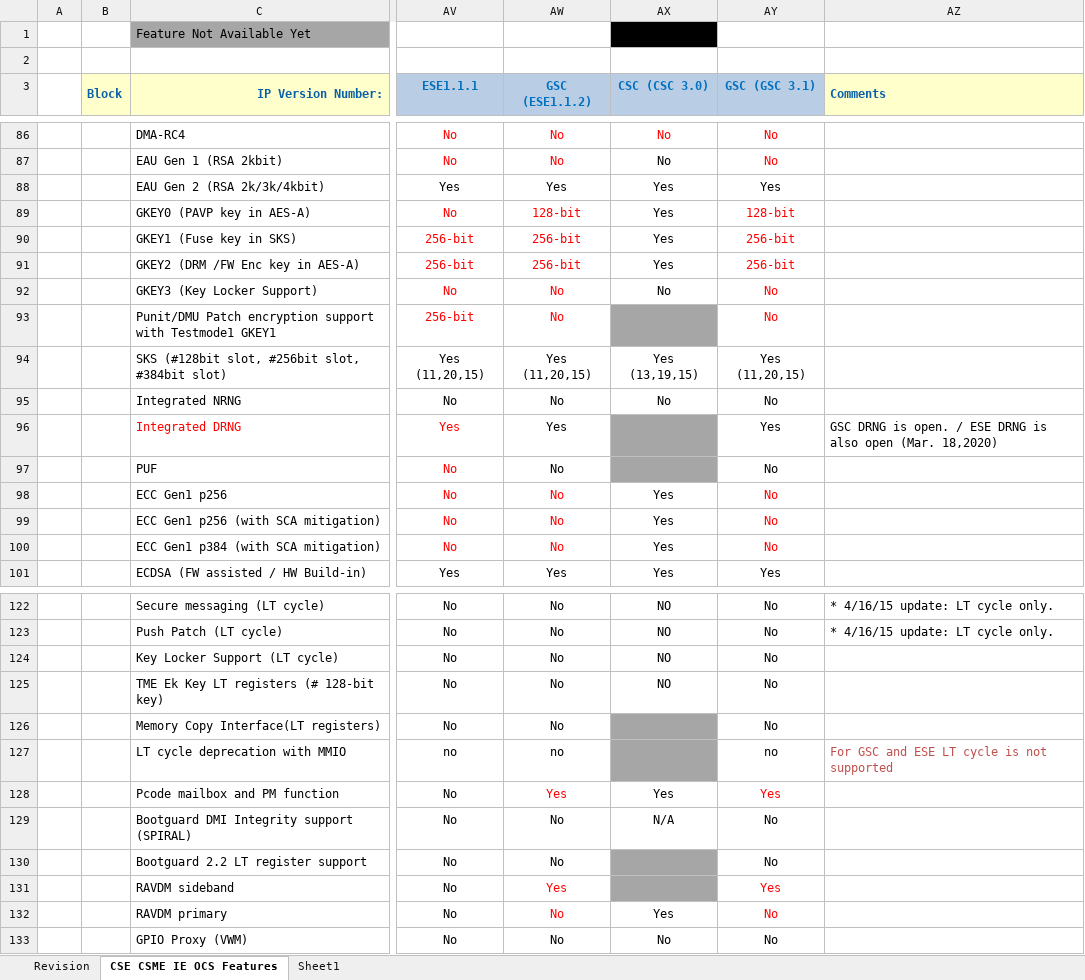
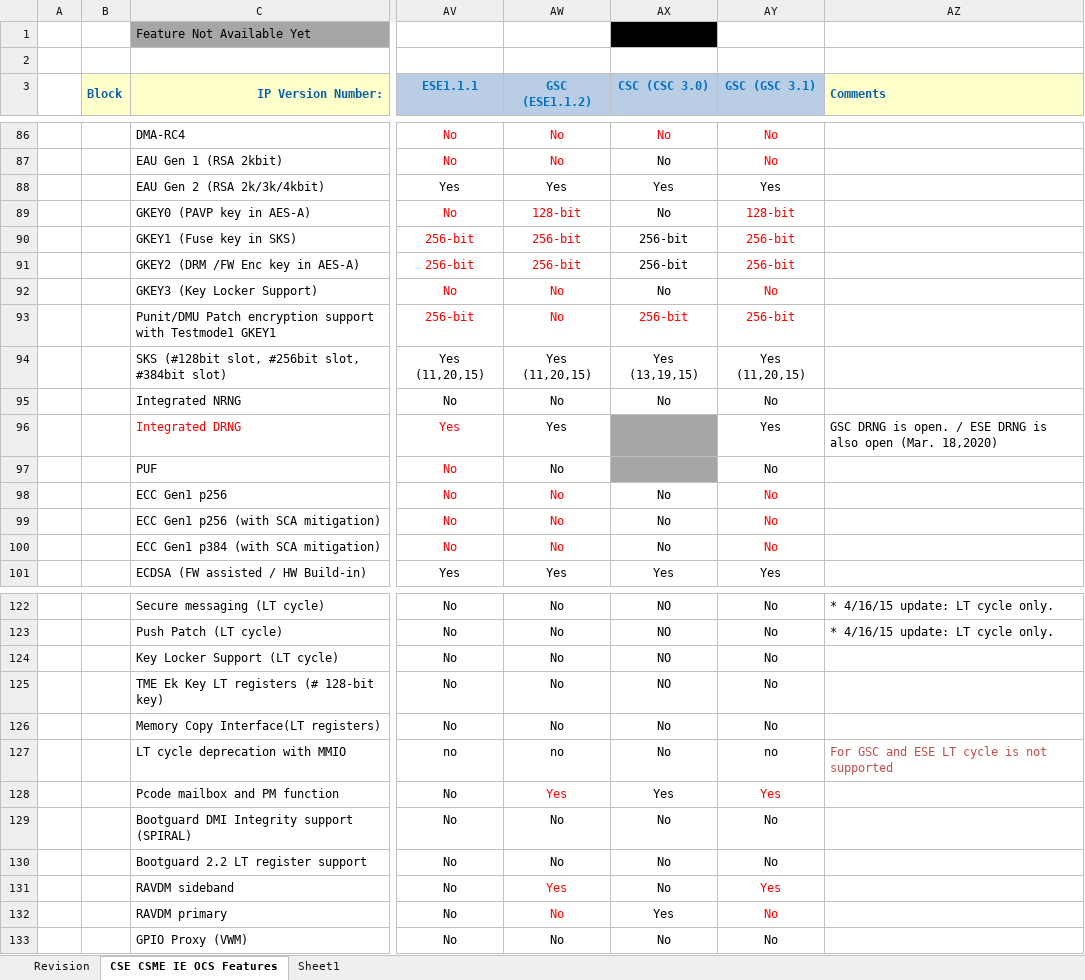
Before and after one commit to jason-ytsao/exp_submodule, an Excel workbook: ArchSpecs/Working/CSME IE OCS Hardware Architecture Features Per Project.xlsx, sheet CSE CSME IE OCS Features, drawn as a sheet; only a part is shown, gaps mark what is left out; values as stored, in another font and other column widths than the file's, no borders; the diff covers the shown part only; the diff names each change by its address in the sheet, - before the commit and + after, or states it on an @@ line.

Commit message:
updated CSC and GSC configuration for Elasti
[git-p4: depot-paths = "//depot/projects/coe/CSME/": change = 792498]

```diff
--- a/ArchSpecs/Working/CSME IE OCS Hardware Architecture Features Per Project.xlsx (sheet CSE CSME IE OCS Features)
+++ b/ArchSpecs/Working/CSME IE OCS Hardware Architecture Features Per Project.xlsx (sheet CSE CSME IE OCS Features)
-AX89 (CSC (CSC 3.0)): Yes
+AX89 (CSC (CSC 3.0)): No
-AX90:AX91 (CSC (CSC 3.0)): Yes
+AX90:AX91 (CSC (CSC 3.0)): 256-bit
-AX93 (CSC (CSC 3.0)): (empty)
+AX93 (CSC (CSC 3.0)): 256-bit
-AX93 fill: #A6A6A6
+AX93 fill: none
-AY93 (GSC (GSC 3.1)): No
+AY93 (GSC (GSC 3.1)): 256-bit
-AX98:AX100 (CSC (CSC 3.0)): Yes
+AX98:AX100 (CSC (CSC 3.0)): No
-AX126:AX127 (CSC (CSC 3.0)): (empty)
+AX126:AX127 (CSC (CSC 3.0)): No
-AX126:AX127 fill: #A6A6A6
+AX126:AX127 fill: none
-AX129 (CSC (CSC 3.0)): N/A
+AX129 (CSC (CSC 3.0)): No
-AX130:AX131 (CSC (CSC 3.0)): (empty)
+AX130:AX131 (CSC (CSC 3.0)): No
-AX130:AX131 fill: #A6A6A6
+AX130:AX131 fill: none
```
Also changed, not shown: 32 edited cells and cell formats elsewhere in this sheet, sheet Revision.
